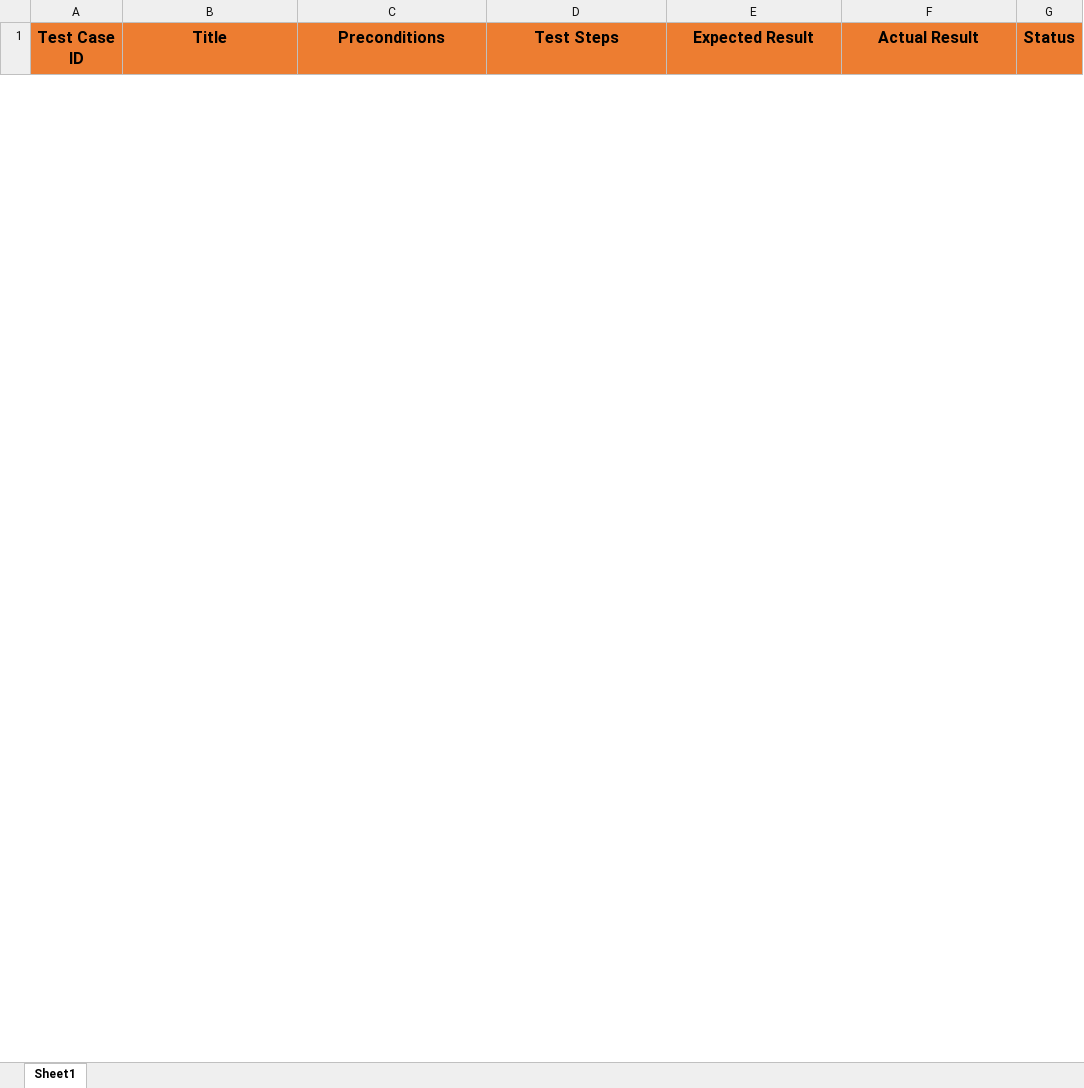
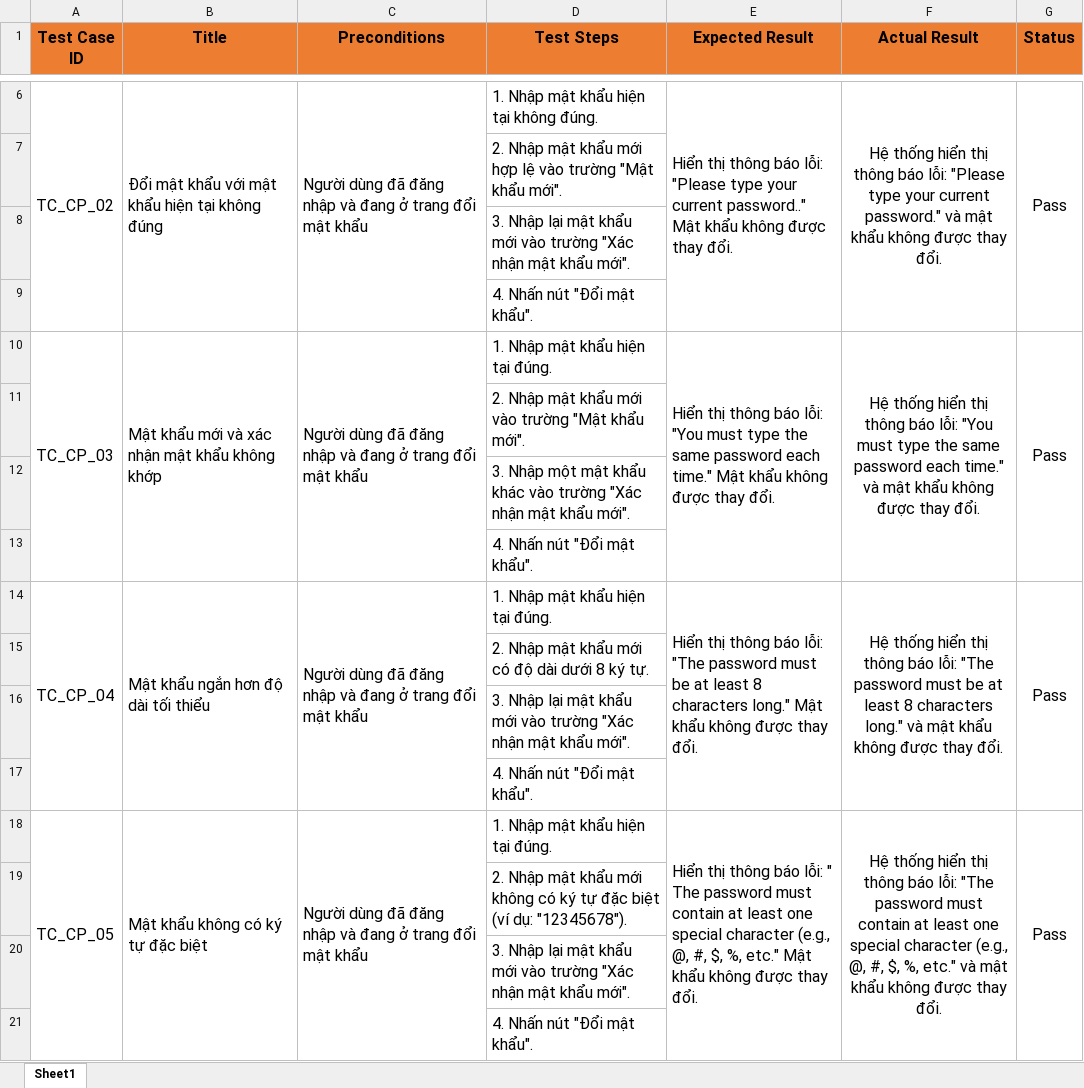
Before and after one commit to HuynhSan/FinanceApp---Project, an Excel workbook: documents/testcase.xlsx, sheet Sheet1, drawn as a sheet; only a part is shown, gaps mark what is left out; values as stored, in another font and other column widths than the file's, no borders; the diff covers the shown part only; the diff names each change by its address in the sheet, - before the commit and + after, or states it on an @@ line.

```diff
--- a/documents/testcase.xlsx (sheet Sheet1)
+++ b/documents/testcase.xlsx (sheet Sheet1)
+row 6: TC_CP_02 | Đổi mật khẩu với mật khẩu hiện tại không đúng | Người dùng đã đăng nhập và đang ở trang đổi mật khẩu | 1. Nhập mật khẩu hiện tại không đúng. | Hiển thị thông báo lỗi: "Please type your current password.." Mật khẩu không được thay đổi. | Hệ thống hiển thị thông báo lỗi: "Please type your current password." và mật khẩu không được thay đổi. | Pass
+row 7:  |  |  | 2. Nhập mật khẩu mới hợp lệ vào trường "Mật khẩu mới".
+row 8:  |  |  | 3. Nhập lại mật khẩu mới vào trường "Xác nhận mật khẩu mới".
+row 9:  |  |  | 4. Nhấn nút "Đổi mật khẩu".
+row 10: TC_CP_03 | Mật khẩu mới và xác nhận mật khẩu không khớp | Người dùng đã đăng nhập và đang ở trang đổi mật khẩu | 1. Nhập mật khẩu hiện tại đúng. | Hiển thị thông báo lỗi: "You must type the same password each time." Mật khẩu không được thay đổi. | Hệ thống hiển thị thông báo lỗi: "You must type the same password each time." và mật khẩu không được thay đổi. | Pass
+row 11:  |  |  | 2. Nhập mật khẩu mới vào trường "Mật khẩu mới".
+row 12:  |  |  | 3. Nhập một mật khẩu khác vào trường "Xác nhận mật khẩu mới".
+row 13:  |  |  | 4. Nhấn nút "Đổi mật khẩu".
+row 14: TC_CP_04 | Mật khẩu ngắn hơn độ dài tối thiểu | Người dùng đã đăng nhập và đang ở trang đổi mật khẩu | 1. Nhập mật khẩu hiện tại đúng. | Hiển thị thông báo lỗi: "The password must be at least 8 characters long." Mật khẩu không được thay đổi. | Hệ thống hiển thị thông báo lỗi: "The password must be at least 8 characters long." và mật khẩu không được thay đổi. | Pass
+row 15:  |  |  | 2. Nhập mật khẩu mới có độ dài dưới 8 ký tự.
+row 16:  |  |  | 3. Nhập lại mật khẩu mới vào trường "Xác nhận mật khẩu mới".
+row 17:  |  |  | 4. Nhấn nút "Đổi mật khẩu".
+row 18: TC_CP_05 | Mật khẩu không có ký tự đặc biệt | Người dùng đã đăng nhập và đang ở trang đổi mật khẩu | 1. Nhập mật khẩu hiện tại đúng. | Hiển thị thông báo lỗi: " The password must contain at least one special character (e.g., @, #, $, %, etc." Mật khẩu không được thay đổi. | Hệ thống hiển thị thông báo lỗi: "The password must contain at least one special character (e.g., @, #, $, %, etc." và mật khẩu không được thay đổi. | Pass
+row 19:  |  |  | 2. Nhập mật khẩu mới không có ký tự đặc biệt (ví dụ: "12345678").
+row 20:  |  |  | 3. Nhập lại mật khẩu mới vào trường "Xác nhận mật khẩu mới".
+row 21:  |  |  | 4. Nhấn nút "Đổi mật khẩu".
```
Also changed, not shown: 114 added rows and 12 removed rows elsewhere in this sheet, 7 other files.
